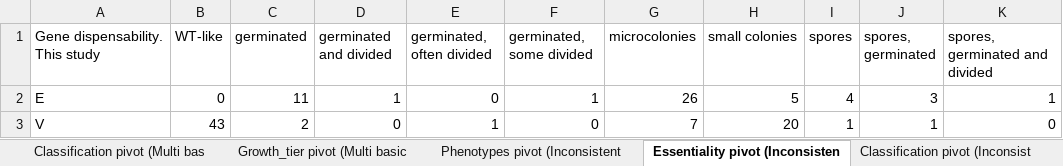
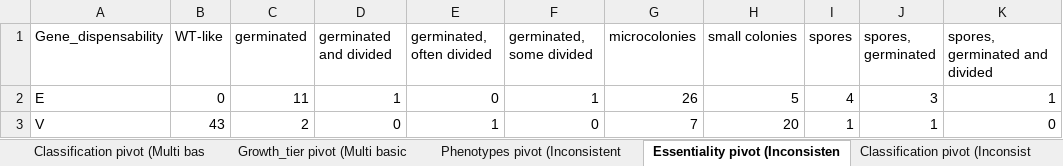
Before and after one commit to DIT-HAP/pombe_KO_phenotype_classification, an Excel workbook: data/4_categorized_genes/Hayles_2013_OB_inspection_phenotypes.xlsx, sheet Essentiality pivot (Inconsisten, drawn as a sheet; only a part is shown; values as stored, in another font and other column widths than the file's, no borders; the diff names each change by its address in the sheet, - before the commit and + after, or states it on an @@ line.

```diff
--- a/data/4_categorized_genes/Hayles_2013_OB_inspection_phenotypes.xlsx (sheet Essentiality pivot (Inconsisten)
+++ b/data/4_categorized_genes/Hayles_2013_OB_inspection_phenotypes.xlsx (sheet Essentiality pivot (Inconsisten)
-A1: Gene dispensability. This study
+A1: Gene_dispensability
```
Also changed, not shown: sheet Growth_tier pivot (Multi basic, sheet Essentiality pivot (Multi basic, sheet Essentiality pivot (One basic p, sheet Growth_tier pivot (Inconsistent, sheet Growth_tier pivot (One basic ph, sheet Classification pivot (Multi bas, 7 more sheets, data/2_keyword_profile/growth_tier_keyword_profile.xlsx, data/3_grouped_genes/Hayles_2013_OB_grouped_genes.xlsx, 40 other files.
